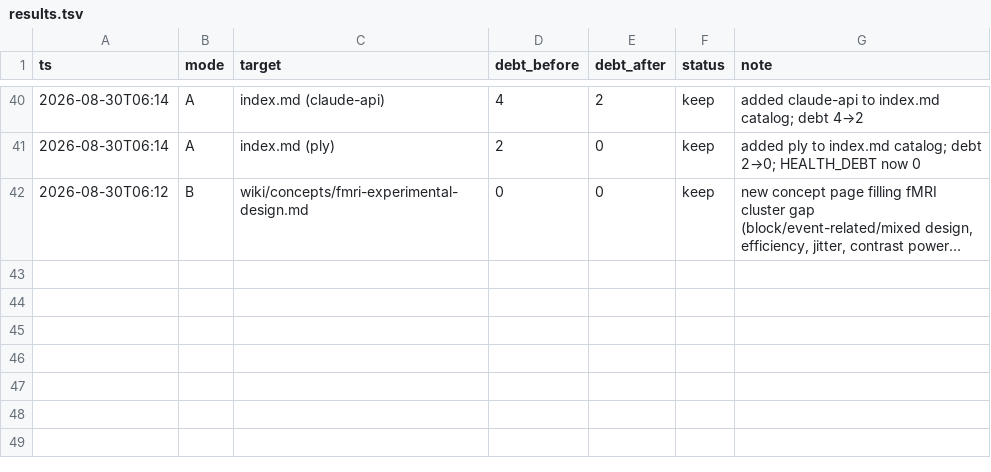
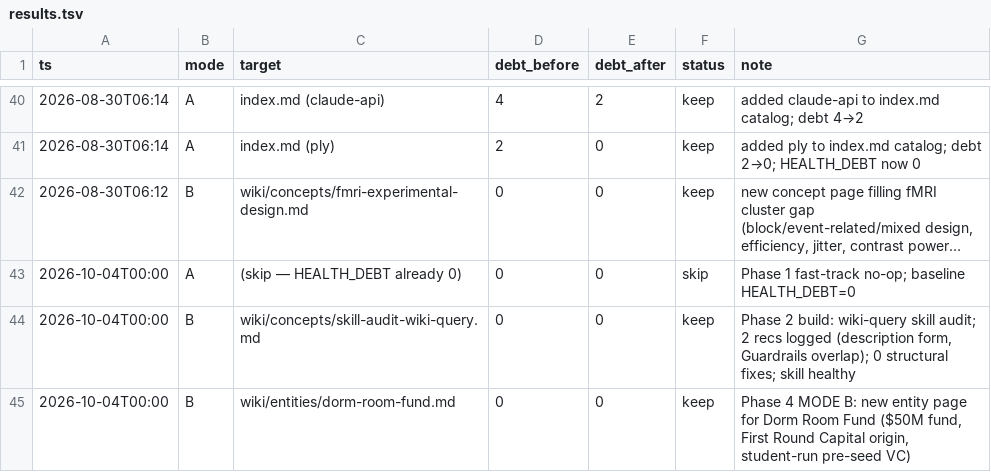
Before and after one commit to ckannam/Second_Brain, a TSV file: autoresearch/results.tsv, drawn as a sheet; only a part is shown, gaps mark what is left out; long unchanged cells end in …; the diff names each change by its address in the sheet, - before the commit and + after, or states it on an @@ line.

```diff
--- a/autoresearch/results.tsv
+++ b/autoresearch/results.tsv
+row 43: 2026-10-04T00:00 | A | (skip — HEALTH_DEBT already 0) | 0 | 0 | skip | Phase 1 fast-track no-op; baseline HEALTH_DEBT=0
+row 44: 2026-10-04T00:00 | B | wiki/concepts/skill-audit-wiki-query.md | 0 | 0 | keep | Phase 2 build: wiki-query skill audit; 2 recs logged (description form, Guardrails overlap); 0 structural fixes; skill healthy
+row 45: 2026-10-04T00:00 | B | wiki/entities/dorm-room-fund.md | 0 | 0 | keep | Phase 4 MODE B: new entity page for Dorm Room Fund ($50M fund, First Round Capital origin, student-run pre-seed VC)
```
Also changed, not shown: 6 other files.
